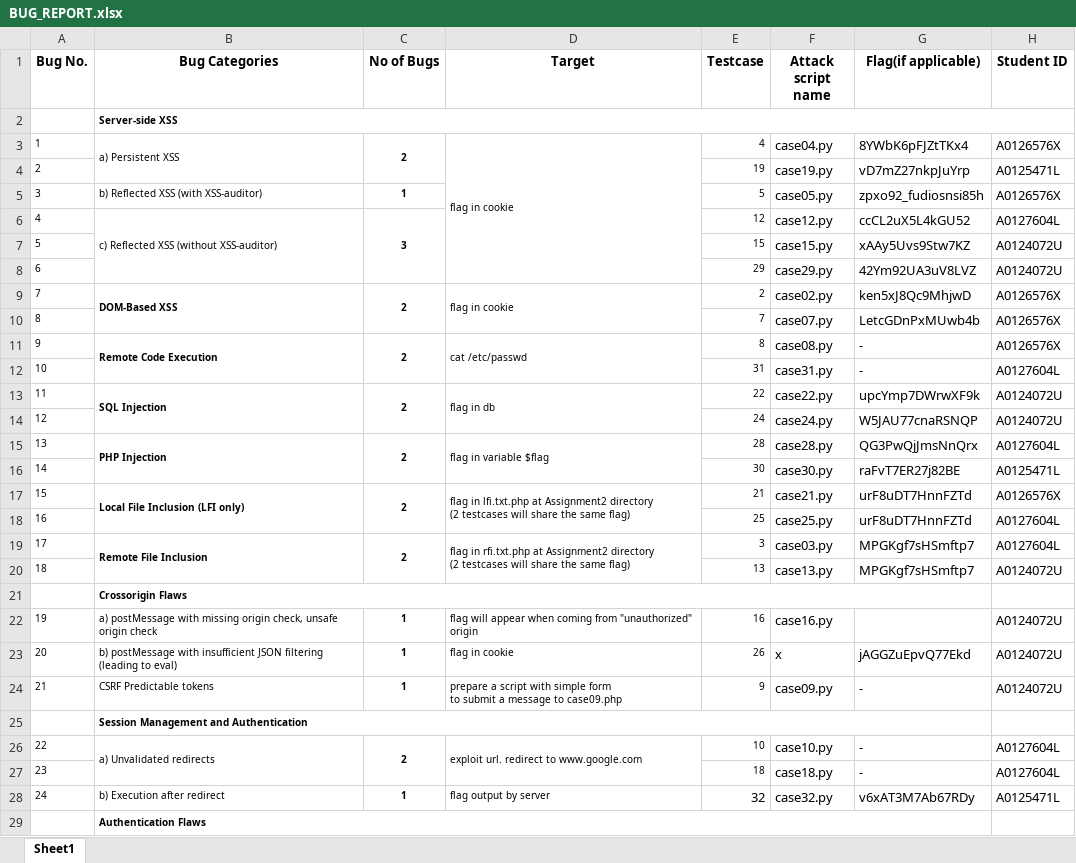
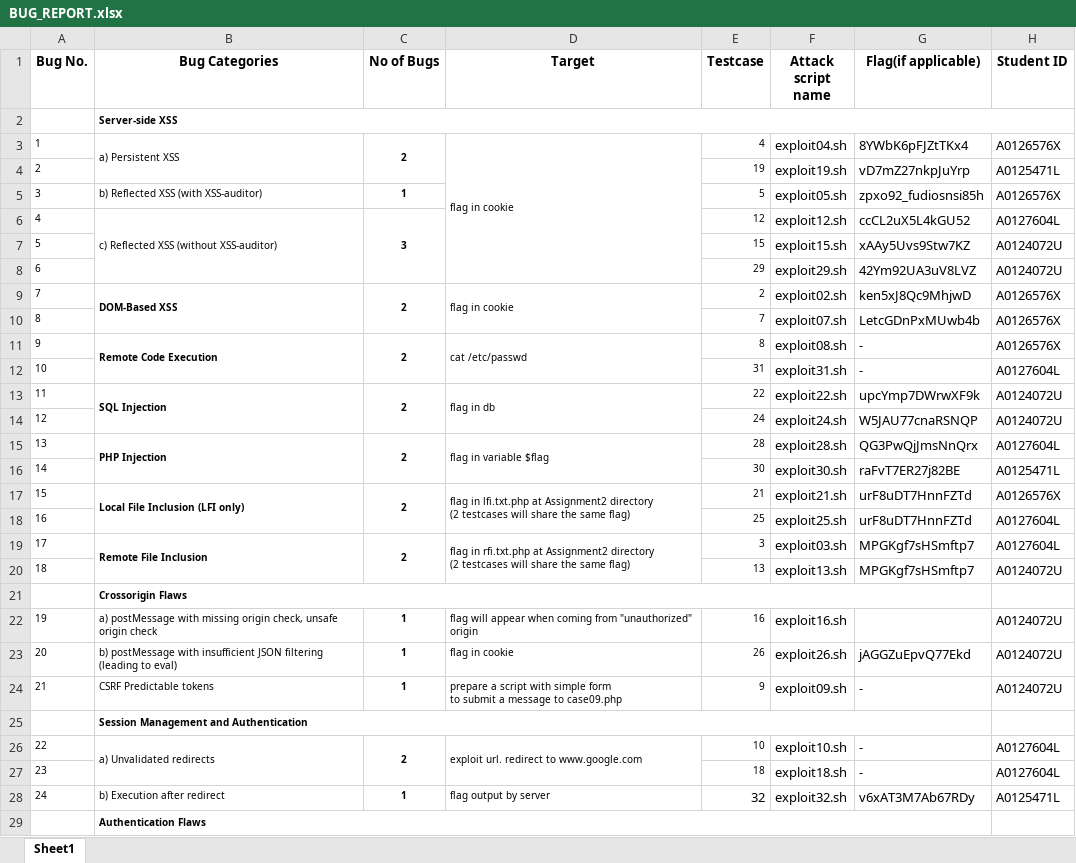
Before and after one commit to HooDeLin/CS5331-Homework-2, an Excel workbook: BUG_REPORT.xlsx, sheet Sheet1, drawn as a sheet; only a part is shown; values as stored, in another font and other column widths than the file's, no borders; the diff covers the shown part only; the diff names each change by its address in the sheet, - before the commit and + after, or states it on an @@ line.

Commit message:
Update bug report

```diff
--- a/BUG_REPORT.xlsx (sheet Sheet1)
+++ b/BUG_REPORT.xlsx (sheet Sheet1)
-F3 (Attack script name): case04.py
+F3 (Attack script name): exploit04.sh
-F4 (Attack script name): case19.py
+F4 (Attack script name): exploit19.sh
-F5 (Attack script name): case05.py
+F5 (Attack script name): exploit05.sh
-F6 (Attack script name): case12.py
+F6 (Attack script name): exploit12.sh
-F7 (Attack script name): case15.py
+F7 (Attack script name): exploit15.sh
-F8 (Attack script name): case29.py
+F8 (Attack script name): exploit29.sh
-F9 (Attack script name): case02.py
+F9 (Attack script name): exploit02.sh
-F10 (Attack script name): case07.py
+F10 (Attack script name): exploit07.sh
-F11 (Attack script name): case08.py
+F11 (Attack script name): exploit08.sh
-F12 (Attack script name): case31.py
+F12 (Attack script name): exploit31.sh
-F13 (Attack script name): case22.py
+F13 (Attack script name): exploit22.sh
-F14 (Attack script name): case24.py
+F14 (Attack script name): exploit24.sh
-F15 (Attack script name): case28.py
+F15 (Attack script name): exploit28.sh
-F16 (Attack script name): case30.py
+F16 (Attack script name): exploit30.sh
-F17 (Attack script name): case21.py
+F17 (Attack script name): exploit21.sh
-F18 (Attack script name): case25.py
+F18 (Attack script name): exploit25.sh
-F19 (Attack script name): case03.py
+F19 (Attack script name): exploit03.sh
-F20 (Attack script name): case13.py
+F20 (Attack script name): exploit13.sh
-F22 (Attack script name): case16.py
+F22 (Attack script name): exploit16.sh
-F23 (Attack script name): x
+F23 (Attack script name): exploit26.sh
-F24 (Attack script name): case09.py
+F24 (Attack script name): exploit09.sh
-F26 (Attack script name): case10.py
+F26 (Attack script name): exploit10.sh
-F27 (Attack script name): case18.py
+F27 (Attack script name): exploit18.sh
-F28 (Attack script name): case32.py
+F28 (Attack script name): exploit32.sh
```
Also changed, not shown: 9 edited cells elsewhere in this sheet.
